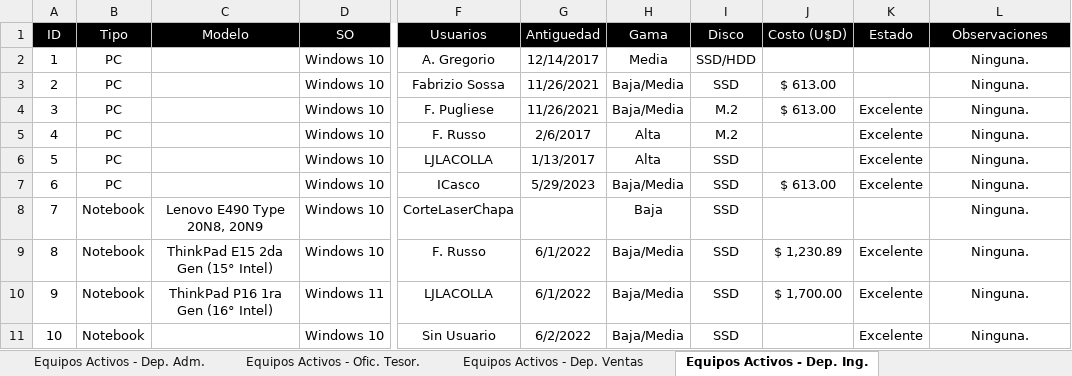
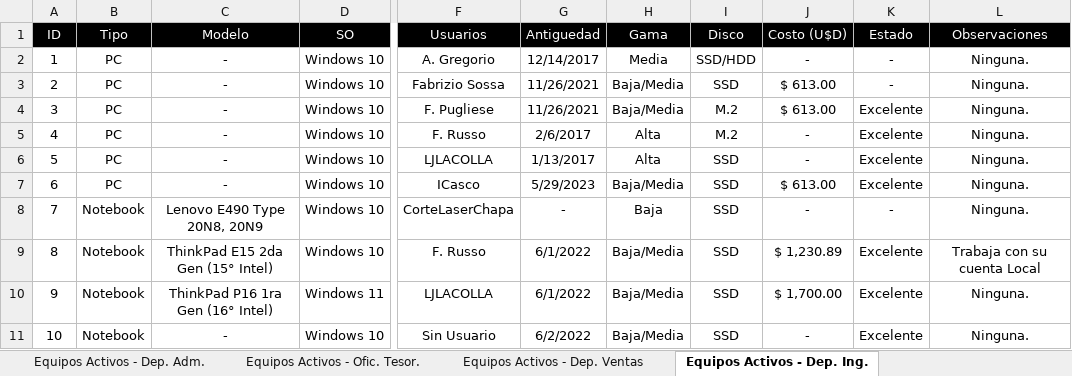
Before and after one commit to joacosedran/AutomaticLabelPrint, an Excel workbook: Excel/Computadoras_Cremona.xlsx, sheet Equipos Activos - Dep. Ing., drawn as a sheet; only a part is shown, gaps mark what is left out; values as stored, in another font and other column widths than the file's, no borders; conditional formats and table styles not drawn; the diff names each change by its address in the sheet, - before the commit and + after, or states it on an @@ line.

```diff
--- a/Excel/Computadoras_Cremona.xlsx (sheet Equipos Activos - Dep. Ing.)
+++ b/Excel/Computadoras_Cremona.xlsx (sheet Equipos Activos - Dep. Ing.)
-C2:C7 (Modelo): (empty)
+C2:C7 (Modelo): -
-J2 (Costo (U$D)): (empty)
+J2 (Costo (U$D)): -
-K2:K3 (Estado): (empty)
+K2:K3 (Estado): -
-J5:J6 (Costo (U$D)): (empty)
+J5:J6 (Costo (U$D)): -
-G8 (Antiguedad): (empty)
+G8 (Antiguedad): -
-J8 (Costo (U$D)): (empty)
+J8 (Costo (U$D)): -
-K8 (Estado): (empty)
+K8 (Estado): -
-L9 (Observaciones): Ninguna.
+L9 (Observaciones): Trabaja con su cuenta Local
-C11 (Modelo): (empty)
+C11 (Modelo): -
-J11 (Costo (U$D)): (empty)
+J11 (Costo (U$D)): -
```
Also changed, not shown: sheet Equipos Activos - Total Cremona, sheet Equipos Activos - Dep. Sist., sheet Equipos Activos - Dep. Prod., sheet Equipos Activos - Dep. Adm., sheet Equipos Activos - Dep. Ventas, sheet Equipos Activos - Dep. Elec., 3 more sheets, 13 other files.
